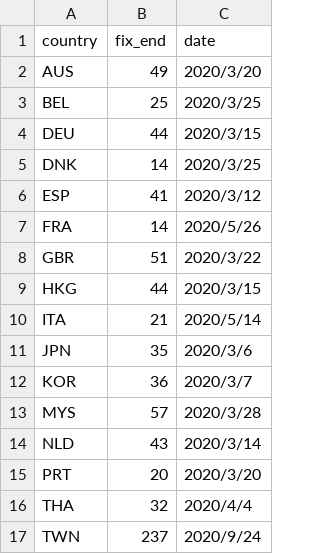
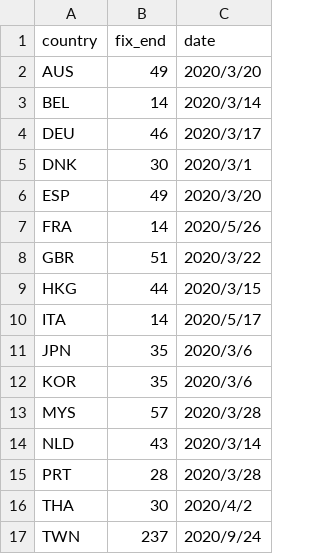
Before and after one commit to mn52x/Mask_impact_prevac, a CSV file: data/last_observed_time_in_sim.csv, drawn as a sheet.

Commit message:
Revise last observed times in CSV file
Updated observed times for several countries.

```diff
--- a/data/last_observed_time_in_sim.csv
+++ b/data/last_observed_time_in_sim.csv
@@ -2,6 +2,6 @@
 AUS,49,2020/3/20
-BEL,25,2020/3/25
-DEU,44,2020/3/15
-DNK,14,2020/3/25
-ESP,41,2020/3/12
+BEL,14,2020/3/14
+DEU,46,2020/3/17
+DNK,30,2020/3/1
+ESP,49,2020/3/20
 FRA,14,2020/5/26
@@ -9,9 +9,9 @@ GBR,51,2020/3/22
 HKG,44,2020/3/15
-ITA,21,2020/5/14
+ITA,14,2020/5/17
 JPN,35,2020/3/6
-KOR,36,2020/3/7
+KOR,35,2020/3/6
 MYS,57,2020/3/28
 NLD,43,2020/3/14
-PRT,20,2020/3/20
-THA,32,2020/4/4
+PRT,28,2020/3/28
+THA,30,2020/4/2
 TWN,237,2020/9/24
```
